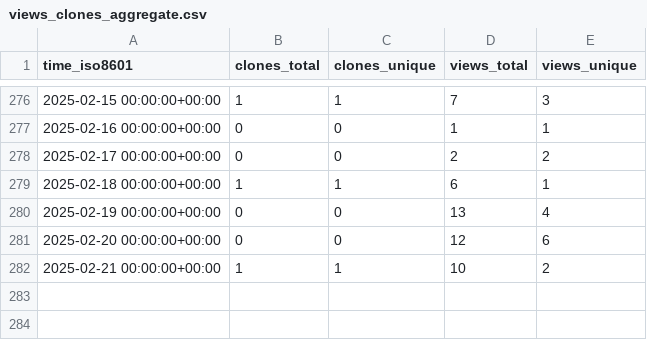
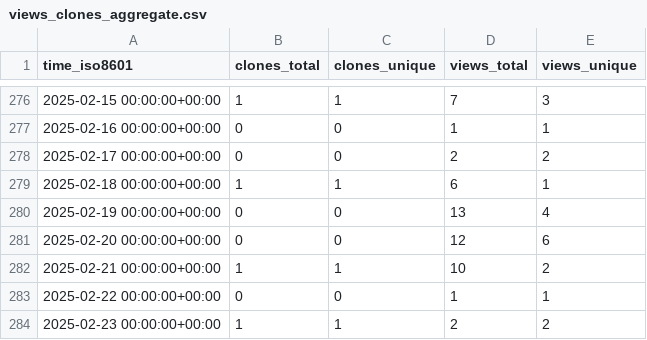
Before and after one commit to meetbryce/open-source-slack-ai--gh-stats, a CSV file: meetbryce/open-source-slack-ai/ghrs-data/views_clones_aggregate.csv, drawn as a sheet; only a part is shown, gaps mark what is left out; the diff names each change by its address in the sheet, - before the commit and + after, or states it on an @@ line.

```diff
--- a/meetbryce/open-source-slack-ai/ghrs-data/views_clones_aggregate.csv
+++ b/meetbryce/open-source-slack-ai/ghrs-data/views_clones_aggregate.csv
+row 283: 2025-02-22 00:00:00+00:00 | 0 | 0 | 1 | 1
+row 284: 2025-02-23 00:00:00+00:00 | 1 | 1 | 2 | 2
```
Also changed, not shown: 1 other file.
